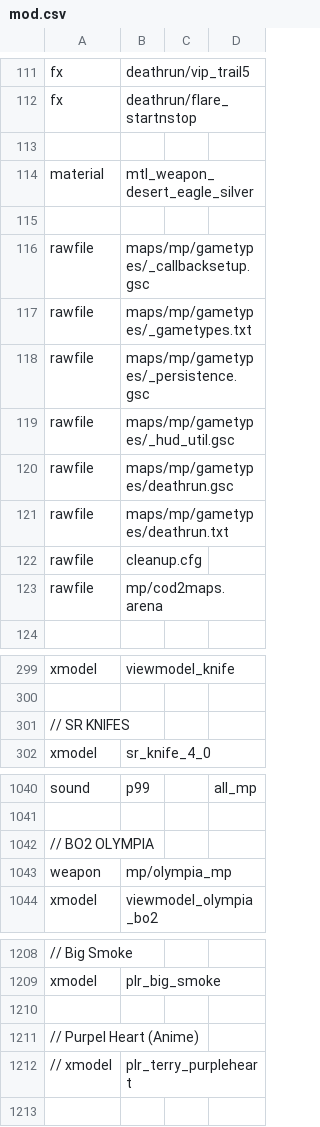
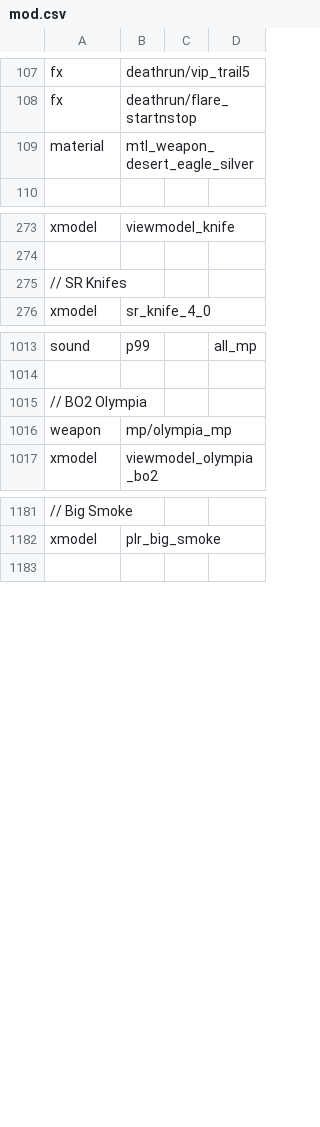
Before and after one commit to Iswenzz/SR-Speedrun, a CSV file: assets/mod.csv, drawn as a sheet; only a part is shown, gaps mark what is left out; removed rows and columns are numbered as before the commit, all else as after; the diff covers the shown part only; the diff names each change by its address in the sheet, - before the commit and + after, or states it on an @@ line.

```diff
--- a/assets/mod.csv
+++ b/assets/mod.csv
-row 113: (empty)
-row 115: (empty)
-row 116: rawfile | maps/mp/gametypes/_callbacksetup.gsc
-row 117: rawfile | maps/mp/gametypes/_gametypes.txt
-row 118: rawfile | maps/mp/gametypes/_persistence.gsc
-row 119: rawfile | maps/mp/gametypes/_hud_util.gsc
-row 120: rawfile | maps/mp/gametypes/deathrun.gsc
-row 121: rawfile | maps/mp/gametypes/deathrun.txt
-row 122: rawfile | cleanup.cfg
-row 123: rawfile | mp/cod2maps.arena
-A275: // SR KNIFES
+A275: // SR Knifes
-A1015: // BO2 OLYMPIA
+A1015: // BO2 Olympia
-row 1210: (empty)
-row 1211: // Purpel Heart (Anime)
-row 1212: // xmodel | plr_terry_purpleheart
```
Also changed, not shown: 2 added rows, 19 removed rows, 33 moved rows and 10 edited cells elsewhere in this file.
